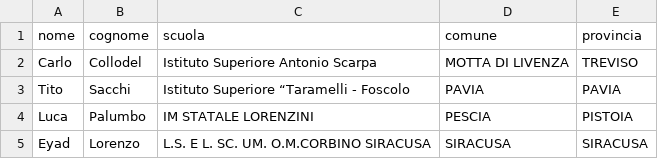
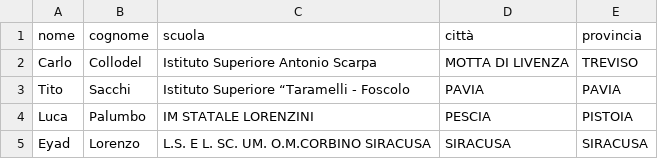
Before and after one commit to Tiziano-Caruana/OliCyber_medagliere, a CSV file: data/participants.csv, drawn as a sheet; only a part is shown.

```diff
--- a/data/participants.csv
+++ b/data/participants.csv
@@ -1,2 +1,2 @@
-nome,cognome,scuola,comune,provincia
+nome, cognome, scuola, città, provincia
 Carlo, Collodel, Istituto Superiore Antonio Scarpa, MOTTA DI LIVENZA, TREVISO
```
Also changed, not shown: 3 other files.
